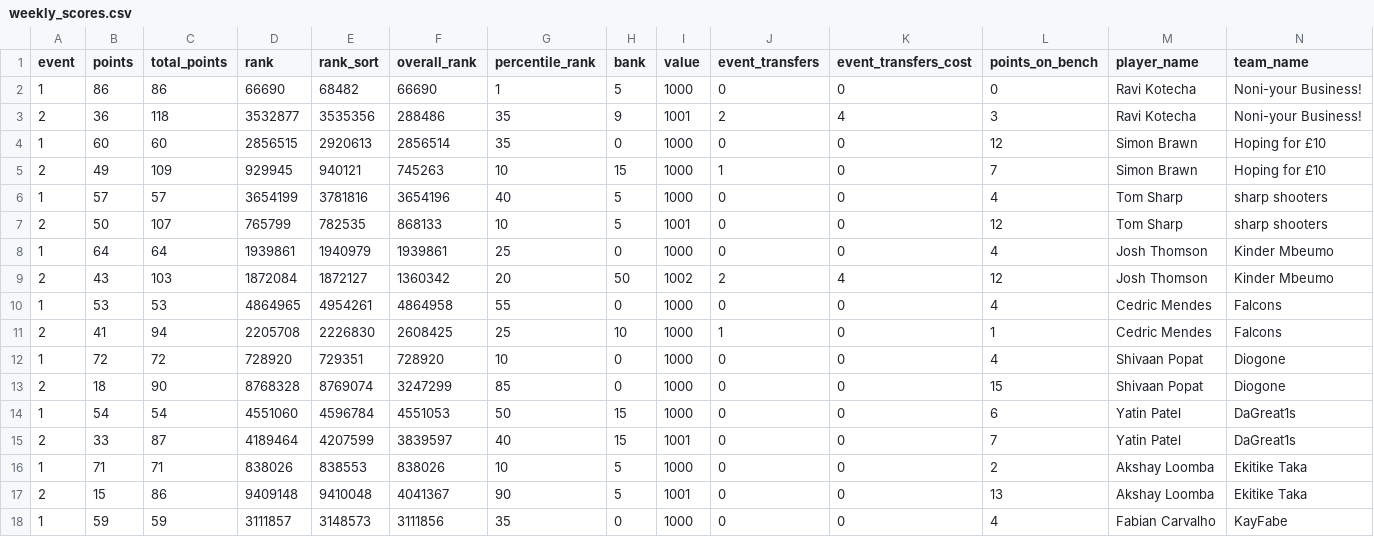
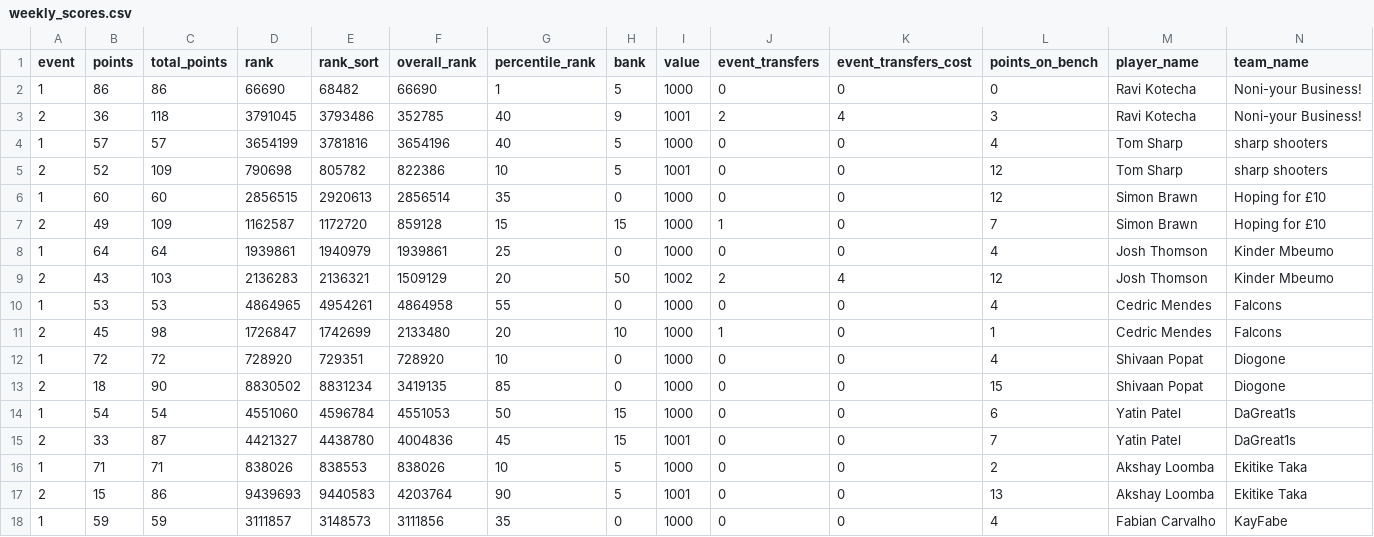
Before and after one commit to fluidraccoon/fpl-jager-crew, a CSV file: data/weekly_scores.csv, drawn as a sheet; only a part is shown; removed rows and columns are numbered as before the commit, all else as after; rows hold the shown columns only; the diff covers the shown part only; the diff names each change by its address in the sheet, - before the commit and + after, or states it on an @@ line.

```diff
--- a/data/weekly_scores.csv
+++ b/data/weekly_scores.csv
-D3 (rank): 3532877
+D3 (rank): 3791045
-E3 (rank_sort): 3535356
+E3 (rank_sort): 3793486
-F3 (overall_rank): 288486
+F3 (overall_rank): 352785
-G3 (percentile_rank): 35
+G3 (percentile_rank): 40
@@ row 6 moved to row 4: 1 @@
+row 5: 2 | 52 | 109 | 790698 | 805782 | 822386 | 10 | 5 | 1001 | 0 | 0 | 12 | Tom Sharp | sharp shooters
-D7 (rank): 929945
+D7 (rank): 1162587
-E7 (rank_sort): 940121
+E7 (rank_sort): 1172720
-F7 (overall_rank): 745263
+F7 (overall_rank): 859128
-G7 (percentile_rank): 10
+G7 (percentile_rank): 15
-row 7: 2 | 50 | 107 | 765799 | 782535 | 868133 | 10 | 5 | 1001 | 0 | 0 | 12 | Tom Sharp | sharp shooters
-D9 (rank): 1872084
+D9 (rank): 2136283
-E9 (rank_sort): 1872127
+E9 (rank_sort): 2136321
-F9 (overall_rank): 1360342
+F9 (overall_rank): 1509129
-B11 (points): 41
+B11 (points): 45
-C11 (total_points): 94
+C11 (total_points): 98
-D11 (rank): 2205708
+D11 (rank): 1726847
-E11 (rank_sort): 2226830
+E11 (rank_sort): 1742699
-F11 (overall_rank): 2608425
+F11 (overall_rank): 2133480
-G11 (percentile_rank): 25
+G11 (percentile_rank): 20
-D13 (rank): 8768328
+D13 (rank): 8830502
-E13 (rank_sort): 8769074
+E13 (rank_sort): 8831234
-F13 (overall_rank): 3247299
+F13 (overall_rank): 3419135
-D15 (rank): 4189464
+D15 (rank): 4421327
-E15 (rank_sort): 4207599
+E15 (rank_sort): 4438780
-F15 (overall_rank): 3839597
+F15 (overall_rank): 4004836
-G15 (percentile_rank): 40
+G15 (percentile_rank): 45
-D17 (rank): 9409148
+D17 (rank): 9439693
-E17 (rank_sort): 9410048
+E17 (rank_sort): 9440583
-F17 (overall_rank): 4041367
+F17 (overall_rank): 4203764
```
Also changed, not shown: 39 edited cells elsewhere in this file.
